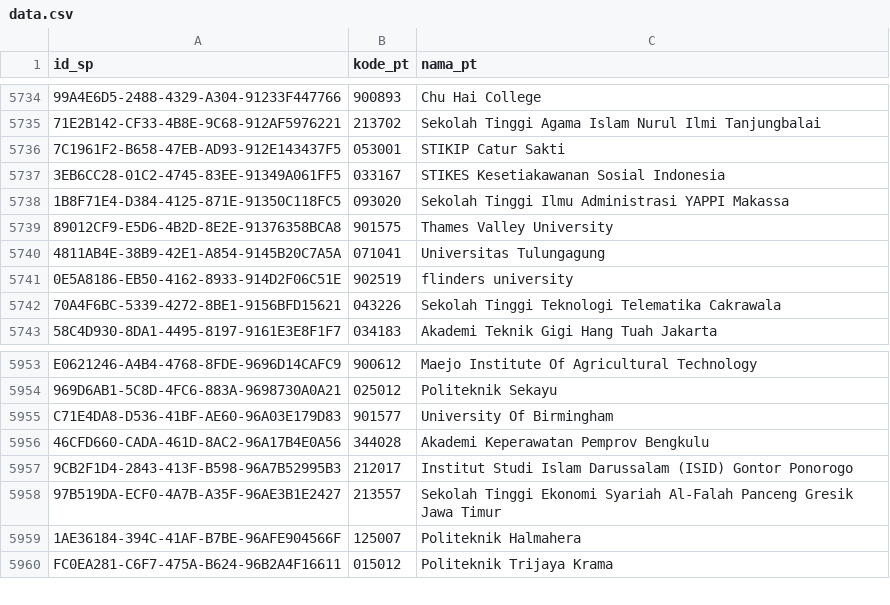
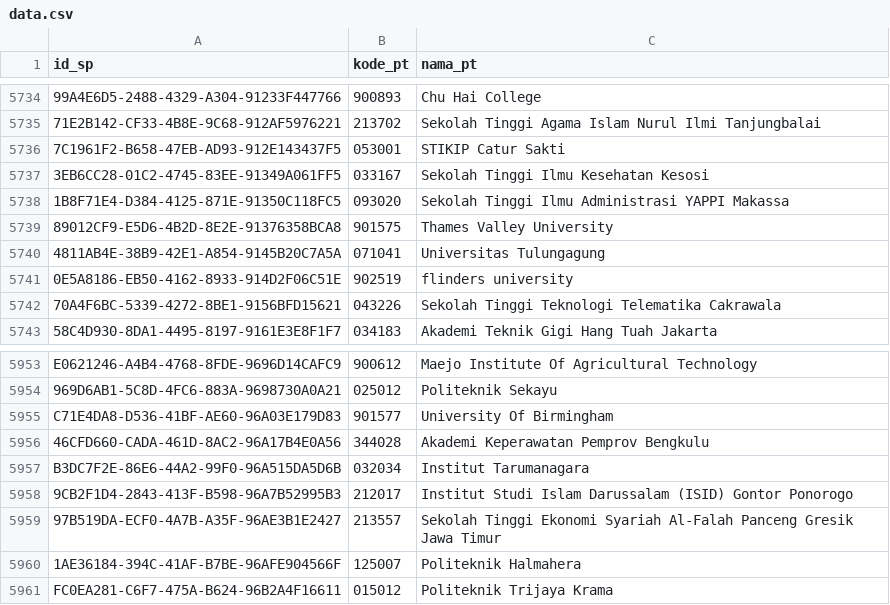
Before and after one commit to mzakiyuddin/daftar-perguruan-tinggi-indonesia, a CSV file: data/data.csv, drawn as a sheet; only a part is shown, gaps mark what is left out; the diff names each change by its address in the sheet, - before the commit and + after, or states it on an @@ line.

```diff
--- a/data/data.csv
+++ b/data/data.csv
-C5737 (nama_pt): STIKES Kesetiakawanan Sosial Indonesia
+C5737 (nama_pt): Sekolah Tinggi Ilmu Kesehatan Kesosi
+row 5957: B3DC7F2E-86E6-44A2-99F0-96A515DA5D6B | 032034 | Institut Tarumanagara
```
Also changed, not shown: 2 other files.
